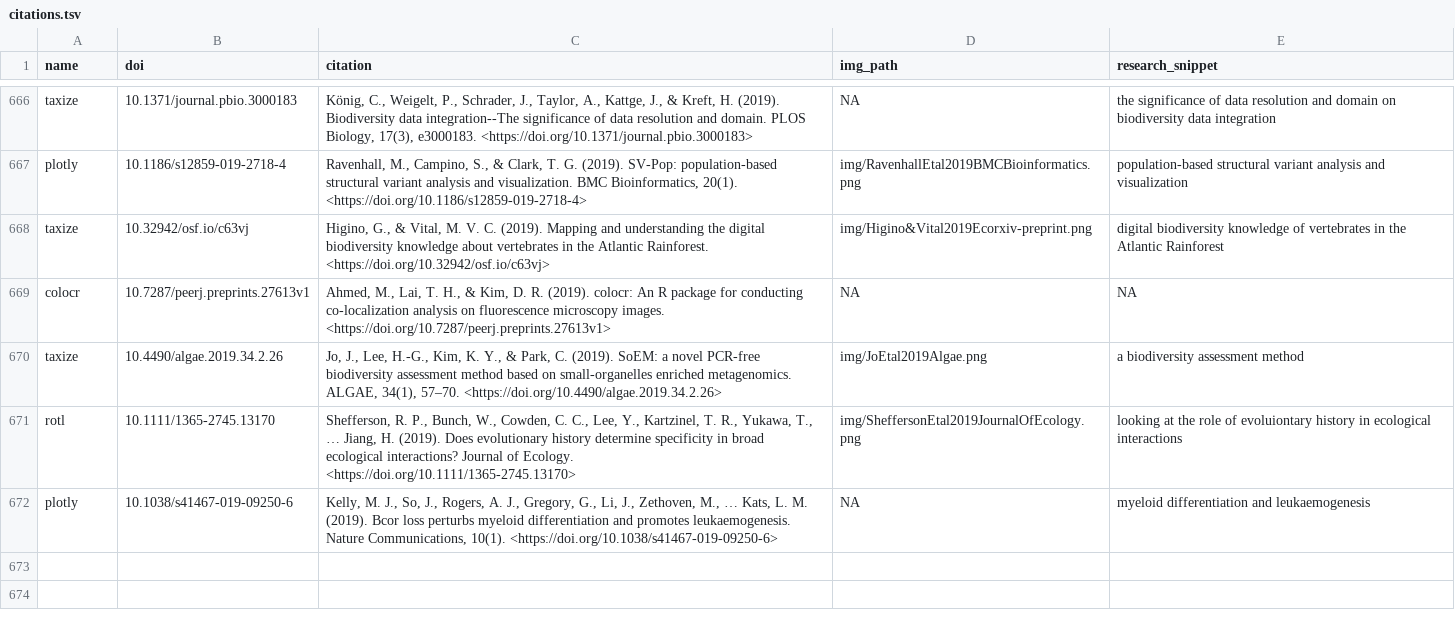
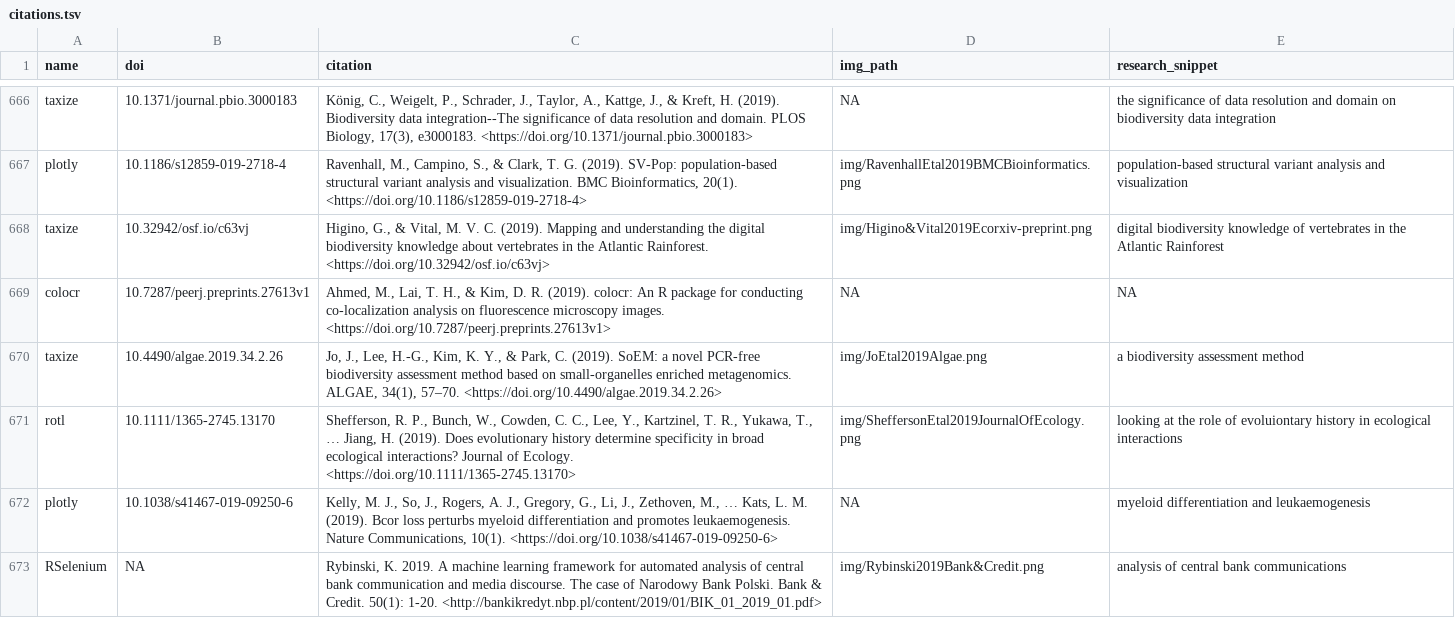
Before and after one commit to ropensci-org/ropensci_citations, a TSV file: citations.tsv, drawn as a sheet; only a part is shown, gaps mark what is left out.

Commit message:
rselenium citation added

```diff
--- a/citations.tsv
+++ b/citations.tsv
@@ -672 +672,2 @@ rotl	10.1111/1365-2745.13170	Shefferson, R. P., Bunch, W., Cowden, C. C., Lee, Y
 plotly	10.1038/s41467-019-09250-6	Kelly, M. J., So, J., Rogers, A. J., Gregory, G., Li, J., Zethoven, M., … Kats, L. M. (2019). Bcor loss perturbs myeloid differentiation and promotes leukaemogenesis. Nature Communications, 10(1). <https://doi.org/10.1038/s41467-019-09250-6>	NA	myeloid differentiation and leukaemogenesis
+RSelenium	NA	Rybinski, K. 2019. A machine learning framework for automated analysis of central bank communication and media discourse. The case of Narodowy Bank Polski. Bank & Credit. 50(1): 1-20. <http://bankikredyt.nbp.pl/content/2019/01/BIK_01_2019_01.pdf>	img/Rybinski2019Bank&Credit.png	analysis of central bank communications
```
Also changed, not shown: 1 other file.
